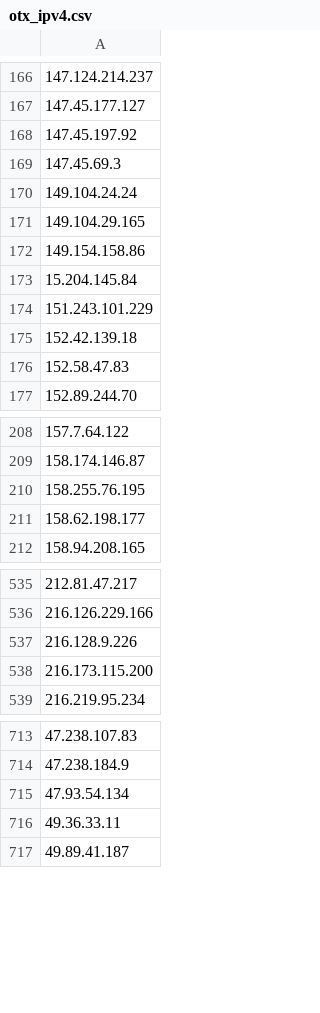
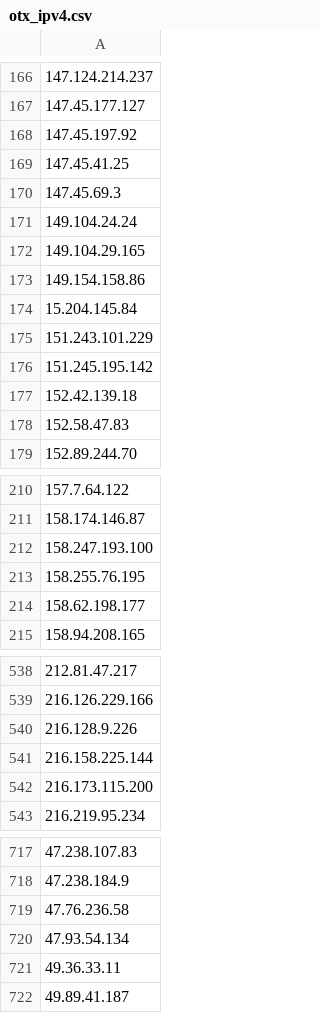
Before and after one commit to Y3liZXJzZWN1cml0eQ/indicators, a CSV file: iocs/otx_ipv4.csv, drawn as a sheet; only a part is shown, gaps mark what is left out; the diff covers the shown part only; the diff names each change by its address in the sheet, - before the commit and + after, or states it on an @@ line.

Commit message:
Update OTX IPv4 IOCs

```diff
--- a/iocs/otx_ipv4.csv
+++ b/iocs/otx_ipv4.csv
+row 169: 147.45.41.25
+row 176: 151.245.195.142
+row 212: 158.247.193.100
+row 541: 216.158.225.144
+row 719: 47.76.236.58
```
Also changed, not shown: 1 added row elsewhere in this file.
